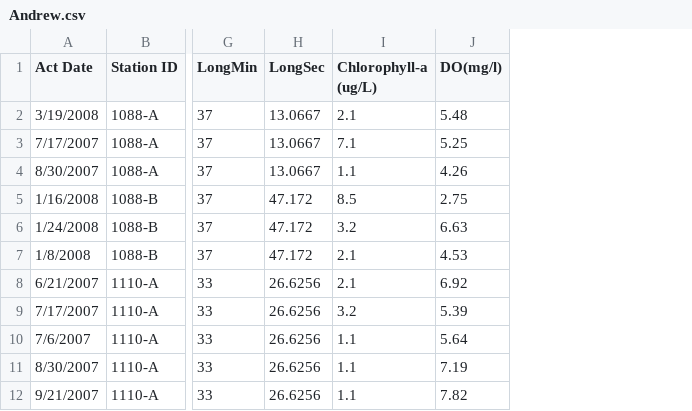
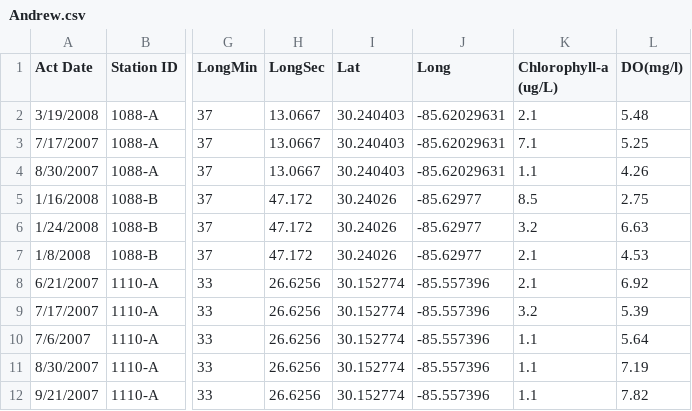
Before and after one commit to rabby-fsu/FDEP_HAB, a CSV file: Andrew.csv, drawn as a sheet; only a part is shown, gaps mark what is left out; the diff names each change by its address in the sheet, - before the commit and + after, or states it on an @@ line.

Commit message:
Add files via upload

```diff
--- a/Andrew.csv
+++ b/Andrew.csv
+column I (Lat), rows 2-12: 30.240403 | 30.240403 | 30.240403 | 30.24026 | 30.24026 | 30.24026 | 30.152774 | 30.152774 | 30.152774 | 30.152774 | 30.152774
+column J (Long), rows 2-12: -85.62029631 | -85.62029631 | -85.62029631 | -85.62977 | -85.62977 | -85.62977 | -85.557396 | -85.557396 | -85.557396 | -85.557396 | -85.557396
```
